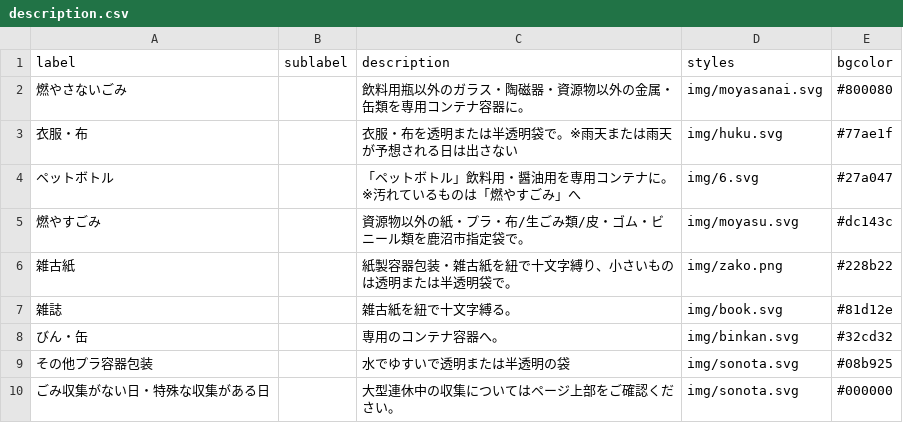
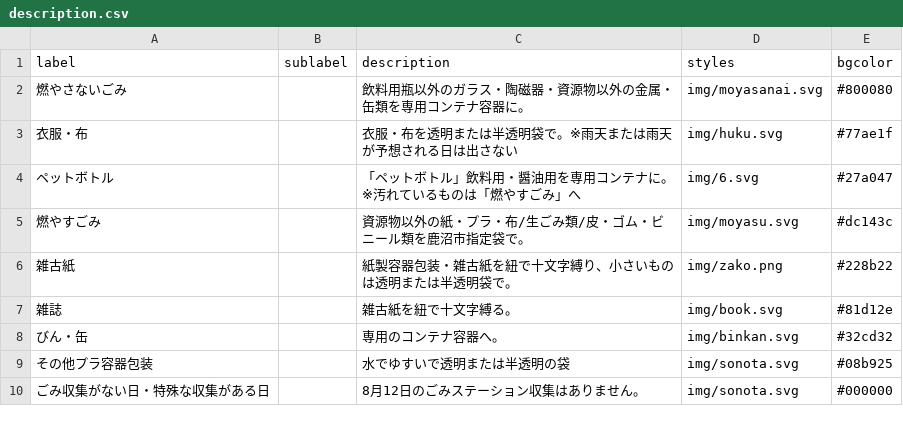
Before and after one commit to kanumashi/5374, a CSV file: data/description.csv, drawn as a sheet.

Commit message:
Update description.csv

```diff
--- a/data/description.csv
+++ b/data/description.csv
@@ -9,2 +9,2 @@ label,sublabel,description,styles,bgcolor
 その他プラ容器包装,,水でゆすいで透明または半透明の袋,img/sonota.svg,#08b925
-ごみ収集がない日・特殊な収集がある日,,大型連休中の収集についてはページ上部をご確認ください。,img/sonota.svg,#000000
+ごみ収集がない日・特殊な収集がある日,,8月12日のごみステーション収集はありません。,img/sonota.svg,#000000
```
